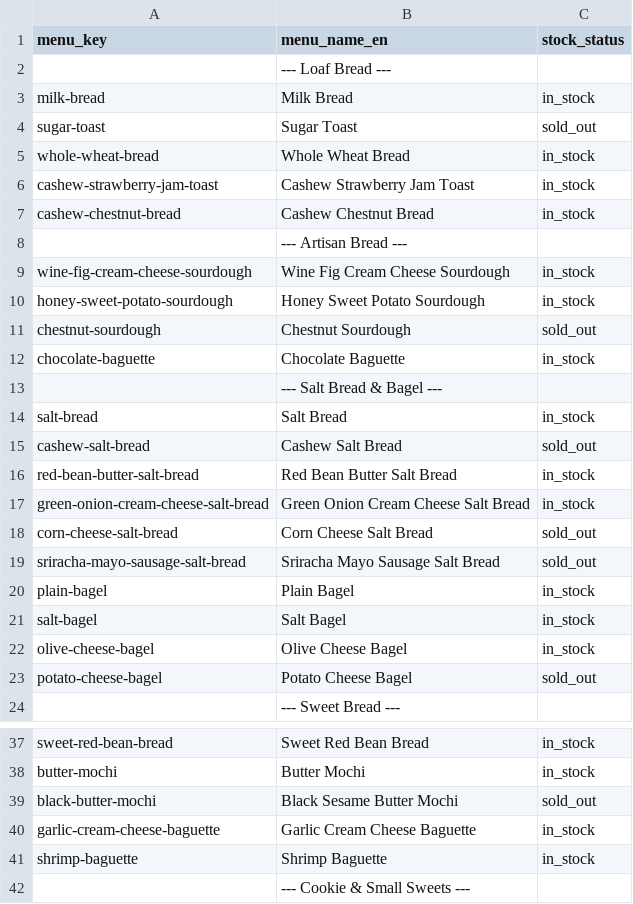
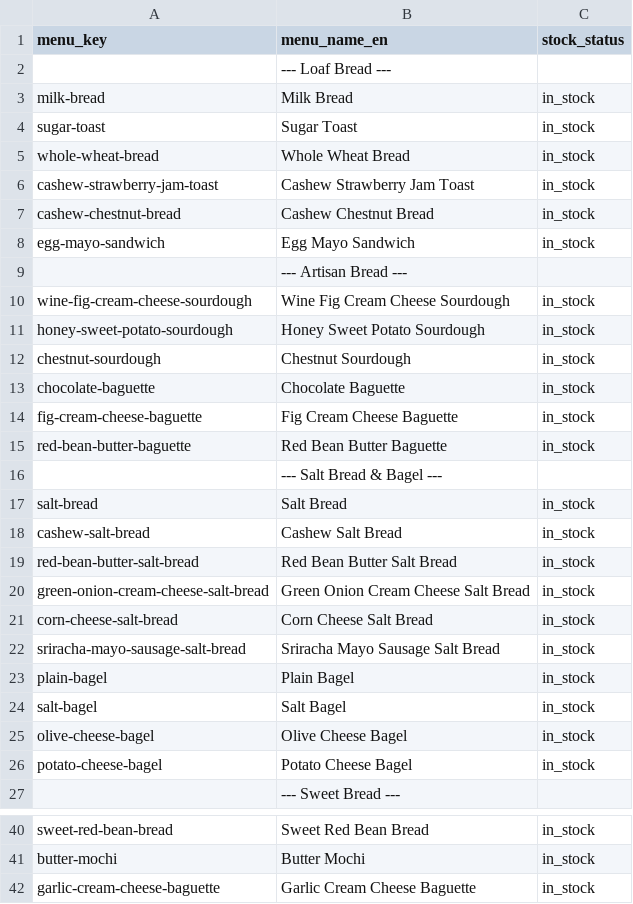
Before and after one commit to joy-park-0418/cashewhousevn, a CSV file: inventory/inventory-by-category.csv, drawn as a sheet; only a part is shown, gaps mark what is left out; the shorter side is filled out with more unchanged rows; the diff covers the shown part only.

```diff
--- a/inventory/inventory-by-category.csv
+++ b/inventory/inventory-by-category.csv
@@ -3,3 +3,3 @@ menu_key,menu_name_en,stock_status
 milk-bread,Milk Bread,in_stock
-sugar-toast,Sugar Toast,sold_out
+sugar-toast,Sugar Toast,in_stock
 whole-wheat-bread,Whole Wheat Bread,in_stock
@@ -7,2 +7,3 @@ cashew-strawberry-jam-toast,Cashew Strawberry Jam Toast,in_stock
 cashew-chestnut-bread,Cashew Chestnut Bread,in_stock
+egg-mayo-sandwich,Egg Mayo Sandwich,in_stock
 ,--- Artisan Bread ---,
@@ -10,11 +11,13 @@ wine-fig-cream-cheese-sourdough,Wine Fig Cream Cheese Sourdough,in_stock
 honey-sweet-potato-sourdough,Honey Sweet Potato Sourdough,in_stock
-chestnut-sourdough,Chestnut Sourdough,sold_out
+chestnut-sourdough,Chestnut Sourdough,in_stock
 chocolate-baguette,Chocolate Baguette,in_stock
+fig-cream-cheese-baguette,Fig Cream Cheese Baguette,in_stock
+red-bean-butter-baguette,Red Bean Butter Baguette,in_stock
 ,--- Salt Bread & Bagel ---,
 salt-bread,Salt Bread,in_stock
-cashew-salt-bread,Cashew Salt Bread,sold_out
+cashew-salt-bread,Cashew Salt Bread,in_stock
 red-bean-butter-salt-bread,Red Bean Butter Salt Bread,in_stock
 green-onion-cream-cheese-salt-bread,Green Onion Cream Cheese Salt Bread,in_stock
-corn-cheese-salt-bread,Corn Cheese Salt Bread,sold_out
-sriracha-mayo-sausage-salt-bread,Sriracha Mayo Sausage Salt Bread,sold_out
+corn-cheese-salt-bread,Corn Cheese Salt Bread,in_stock
+sriracha-mayo-sausage-salt-bread,Sriracha Mayo Sausage Salt Bread,in_stock
 plain-bagel,Plain Bagel,in_stock
@@ -22,3 +25,3 @@ salt-bagel,Salt Bagel,in_stock
 olive-cheese-bagel,Olive Cheese Bagel,in_stock
-potato-cheese-bagel,Potato Cheese Bagel,sold_out
+potato-cheese-bagel,Potato Cheese Bagel,in_stock
 ,--- Sweet Bread ---,
@@ -38,3 +41,2 @@ sweet-red-bean-bread,Sweet Red Bean Bread,in_stock
 butter-mochi,Butter Mochi,in_stock
-black-butter-mochi,Black Sesame Butter Mochi,sold_out
 garlic-cream-cheese-baguette,Garlic Cream Cheese Baguette,in_stock
```
Also changed, not shown: 2 edited cells elsewhere in this file, 6 other files.
